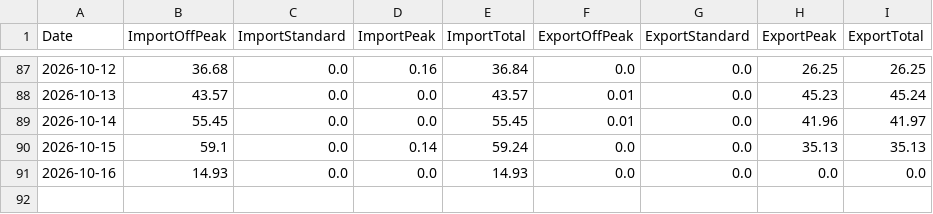
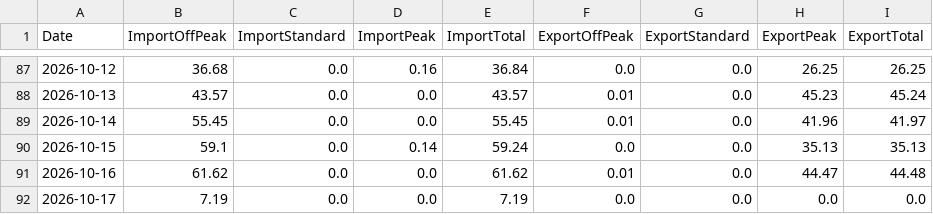
Before and after one commit to Alan-K/public-csv, a CSV file: Energy_Data_Sheets.csv, drawn as a sheet; only a part is shown, gaps mark what is left out.

```diff
--- a/Energy_Data_Sheets.csv
+++ b/Energy_Data_Sheets.csv
@@ -90,2 +90,3 @@ Date,ImportOffPeak,ImportStandard,ImportPeak,ImportTotal,ExportOffPeak,ExportSta
 2026-10-15,59.1,0.0,0.14,59.24,0.0,0.0,35.13,35.13
-2026-10-16,14.93,0.0,0.0,14.93,0.0,0.0,0.0,0.0
+2026-10-16,61.62,0.0,0.0,61.62,0.01,0.0,44.47,44.48
+2026-10-17,7.19,0.0,0.0,7.19,0.0,0.0,0.0,0.0
```
